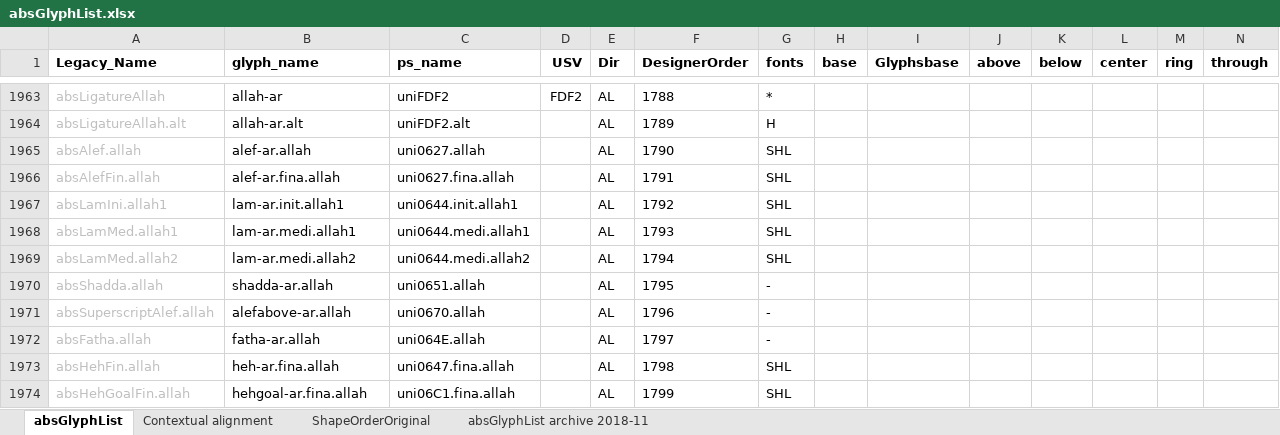
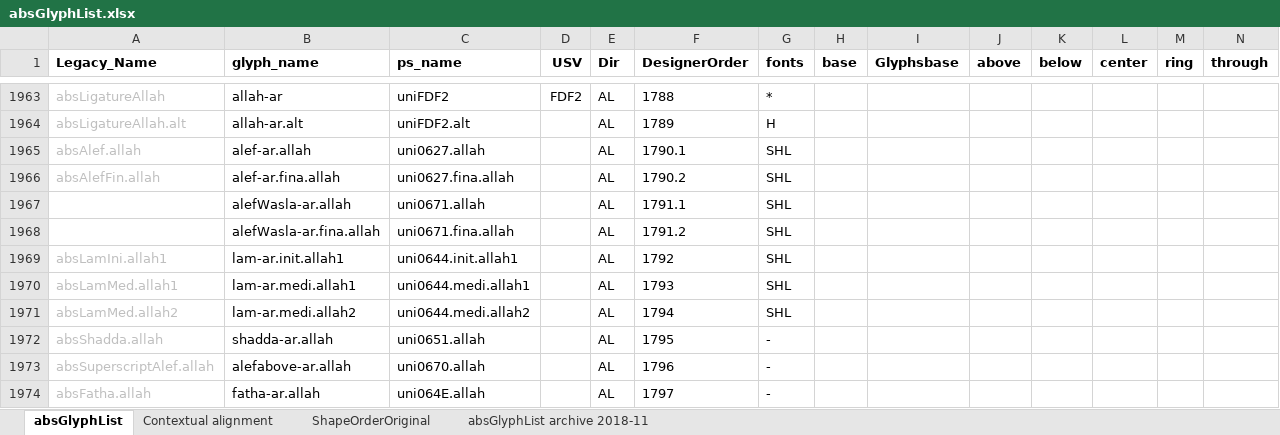
Before and after one commit to silnrsi/font-arab-tools, an Excel workbook: absGlyphList/absGlyphList.xlsx, sheet absGlyphList, drawn as a sheet; only a part is shown, gaps mark what is left out; the shorter side is filled out with more unchanged rows; values as stored, in another font and other column widths than the file's, no borders; charts and pictures not drawn; rows hold the shown columns only; the diff names each change by its address in the sheet, - before the commit and + after, or states it on an @@ line.

Commit message:
Add alefWasla-ar.allah and alefWasla-ar.fina.allah to Glyph List.

```diff
--- a/absGlyphList/absGlyphList.xlsx (sheet absGlyphList)
+++ b/absGlyphList/absGlyphList.xlsx (sheet absGlyphList)
-F1965 (DesignerOrder): 1790
+F1965 (DesignerOrder): 1790.1
-F1966 (DesignerOrder): 1791
+F1966 (DesignerOrder): 1790.2
+row 1967:  | alefWasla-ar.allah | uni0671.allah |  | AL | 1791.1 | SHL
+row 1968:  | alefWasla-ar.fina.allah | uni0671.fina.allah |  | AL | 1791.2 | SHL
```
Also changed, not shown: 1 other file.
